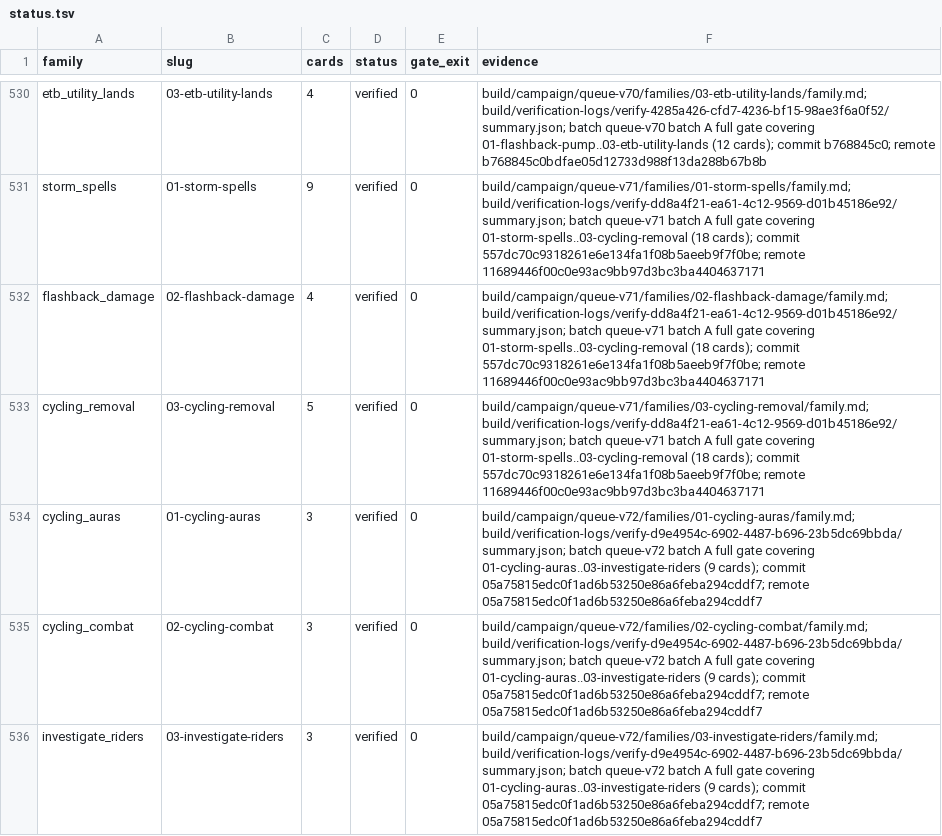
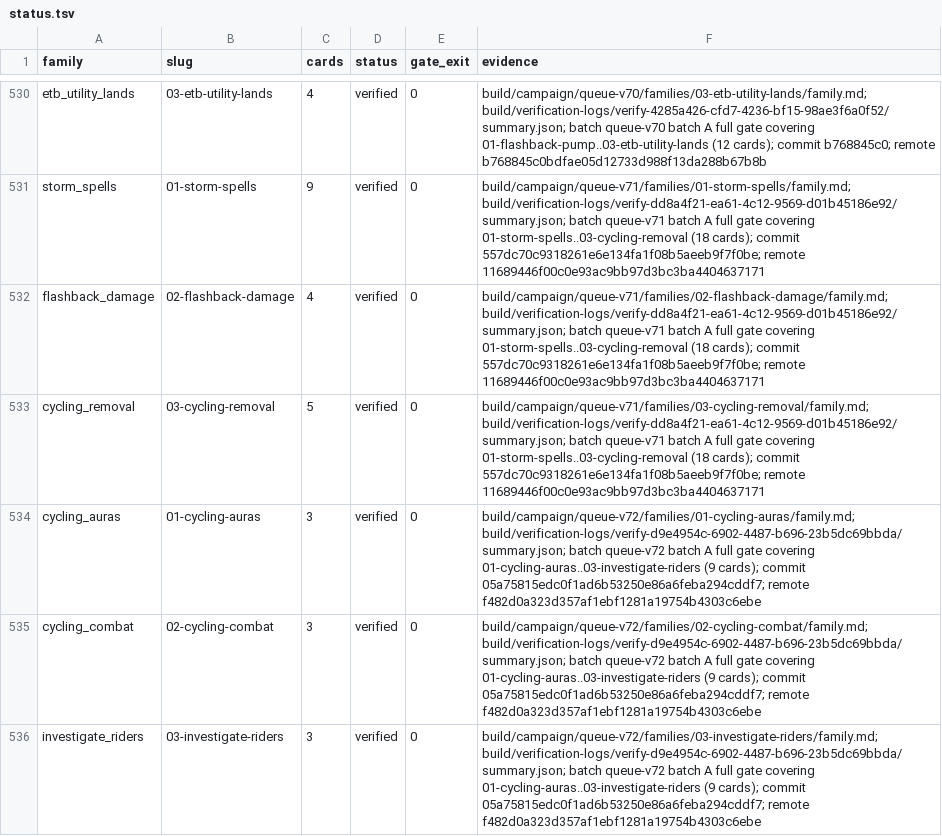
Before and after one commit to pizzaninja188/Cockatrice, a TSV file: build/campaign/status.tsv, drawn as a sheet; only a part is shown, gaps mark what is left out.

Commit message:
Update queue-v72 remote delivery SHA

```diff
--- a/build/campaign/status.tsv
+++ b/build/campaign/status.tsv
@@ -533,4 +533,4 @@ flashback_damage	02-flashback-damage	4	verified	0	build/campaign/queue-v71/famil
 cycling_removal	03-cycling-removal	5	verified	0	build/campaign/queue-v71/families/03-cycling-removal/family.md; build/verification-logs/verify-dd8a4f21-ea61-4c12-9569-d01b45186e92/summary.json; batch queue-v71 batch A full gate covering 01-storm-spells..03-cycling-removal (18 cards); commit 557dc70c9318261e6e134fa1f08b5aeeb9f7f0be; remote 11689446f00c0e93ac9bb97d3bc3ba4404637171
-cycling_auras	01-cycling-auras	3	verified	0	build/campaign/queue-v72/families/01-cycling-auras/family.md; build/verification-logs/verify-d9e4954c-6902-4487-b696-23b5dc69bbda/summary.json; batch queue-v72 batch A full gate covering 01-cycling-auras..03-investigate-riders (9 cards); commit 05a75815edc0f1ad6b53250e86a6feba294cddf7; remote 05a75815edc0f1ad6b53250e86a6feba294cddf7
-cycling_combat	02-cycling-combat	3	verified	0	build/campaign/queue-v72/families/02-cycling-combat/family.md; build/verification-logs/verify-d9e4954c-6902-4487-b696-23b5dc69bbda/summary.json; batch queue-v72 batch A full gate covering 01-cycling-auras..03-investigate-riders (9 cards); commit 05a75815edc0f1ad6b53250e86a6feba294cddf7; remote 05a75815edc0f1ad6b53250e86a6feba294cddf7
-investigate_riders	03-investigate-riders	3	verified	0	build/campaign/queue-v72/families/03-investigate-riders/family.md; build/verification-logs/verify-d9e4954c-6902-4487-b696-23b5dc69bbda/summary.json; batch queue-v72 batch A full gate covering 01-cycling-auras..03-investigate-riders (9 cards); commit 05a75815edc0f1ad6b53250e86a6feba294cddf7; remote 05a75815edc0f1ad6b53250e86a6feba294cddf7
+cycling_auras	01-cycling-auras	3	verified	0	build/campaign/queue-v72/families/01-cycling-auras/family.md; build/verification-logs/verify-d9e4954c-6902-4487-b696-23b5dc69bbda/summary.json; batch queue-v72 batch A full gate covering 01-cycling-auras..03-investigate-riders (9 cards); commit 05a75815edc0f1ad6b53250e86a6feba294cddf7; remote f482d0a323d357af1ebf1281a19754b4303c6ebe
+cycling_combat	02-cycling-combat	3	verified	0	build/campaign/queue-v72/families/02-cycling-combat/family.md; build/verification-logs/verify-d9e4954c-6902-4487-b696-23b5dc69bbda/summary.json; batch queue-v72 batch A full gate covering 01-cycling-auras..03-investigate-riders (9 cards); commit 05a75815edc0f1ad6b53250e86a6feba294cddf7; remote f482d0a323d357af1ebf1281a19754b4303c6ebe
+investigate_riders	03-investigate-riders	3	verified	0	build/campaign/queue-v72/families/03-investigate-riders/family.md; build/verification-logs/verify-d9e4954c-6902-4487-b696-23b5dc69bbda/summary.json; batch queue-v72 batch A full gate covering 01-cycling-auras..03-investigate-riders (9 cards); commit 05a75815edc0f1ad6b53250e86a6feba294cddf7; remote f482d0a323d357af1ebf1281a19754b4303c6ebe
```
